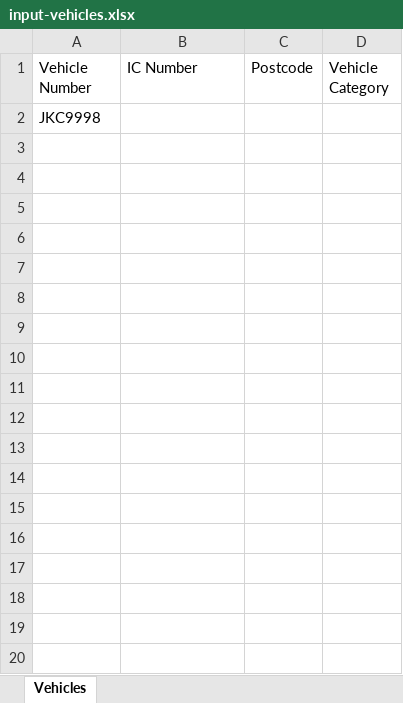
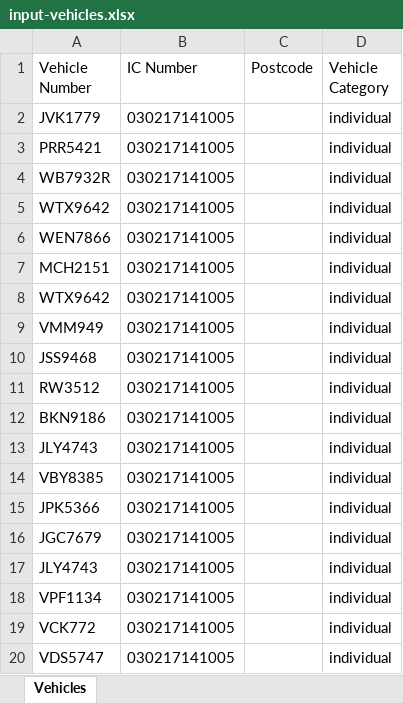
Before and after one commit to faizuddin-03/personal-dashboard, an Excel workbook: scripts/eauto-insurance/input-vehicles.xlsx, sheet Vehicles, drawn as a sheet; values as stored, in another font and other column widths than the file's, no borders; removed rows and columns are numbered as before the commit, all else as after; the diff names each change by its address in the sheet, - before the commit and + after, or states it on an @@ line.

Commit message:
Insurance Checker Fix

```diff
--- a/scripts/eauto-insurance/input-vehicles.xlsx (sheet Vehicles)
+++ b/scripts/eauto-insurance/input-vehicles.xlsx (sheet Vehicles)
-row 2: JKC9998
+row 2: JVK1779 | 030217141005 |  | individual
+row 3: PRR5421 | 030217141005 |  | individual
+row 4: WB7932R | 030217141005 |  | individual
+row 5: WTX9642 | 030217141005 |  | individual
+row 6: WEN7866 | 030217141005 |  | individual
+row 7: MCH2151 | 030217141005 |  | individual
+row 8: WTX9642 | 030217141005 |  | individual
+row 9: VMM949 | 030217141005 |  | individual
+row 10: JSS9468 | 030217141005 |  | individual
+row 11: RW3512 | 030217141005 |  | individual
+row 12: BKN9186 | 030217141005 |  | individual
+row 13: JLY4743 | 030217141005 |  | individual
+row 14: VBY8385 | 030217141005 |  | individual
+row 15: JPK5366 | 030217141005 |  | individual
+row 16: JGC7679 | 030217141005 |  | individual
+row 17: JLY4743 | 030217141005 |  | individual
+row 18: VPF1134 | 030217141005 |  | individual
+row 19: VCK772 | 030217141005 |  | individual
+row 20: VDS5747 | 030217141005 |  | individual
```
Also changed, not shown: scripts/eauto-insurance/output-results.xlsx, 6 other files.
